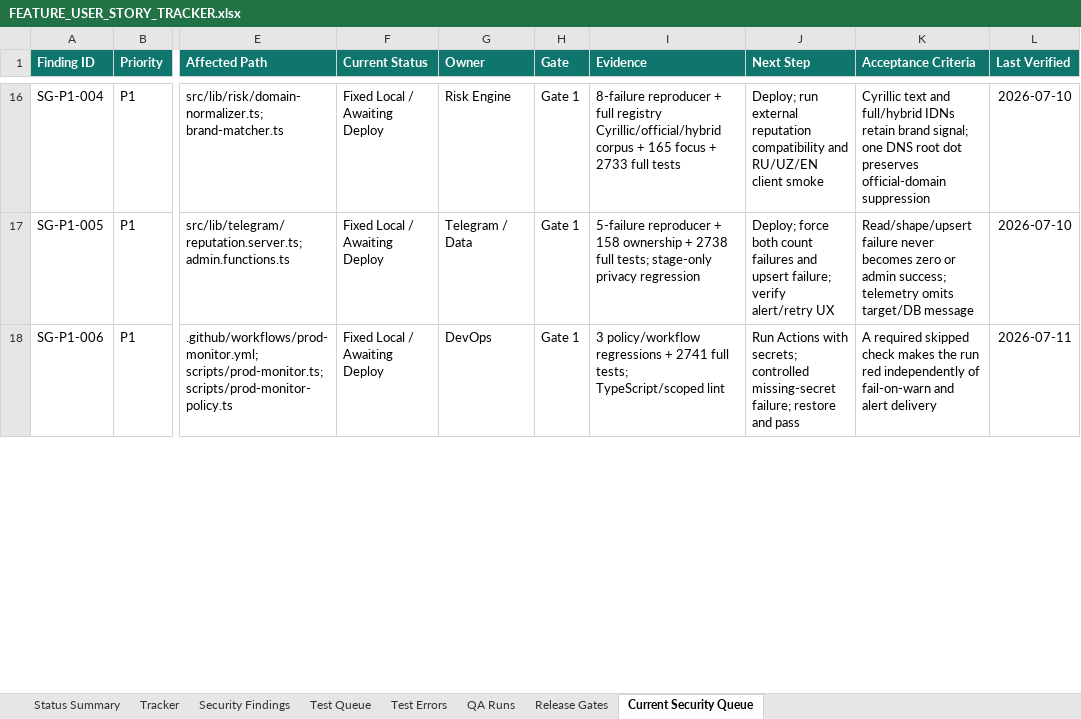
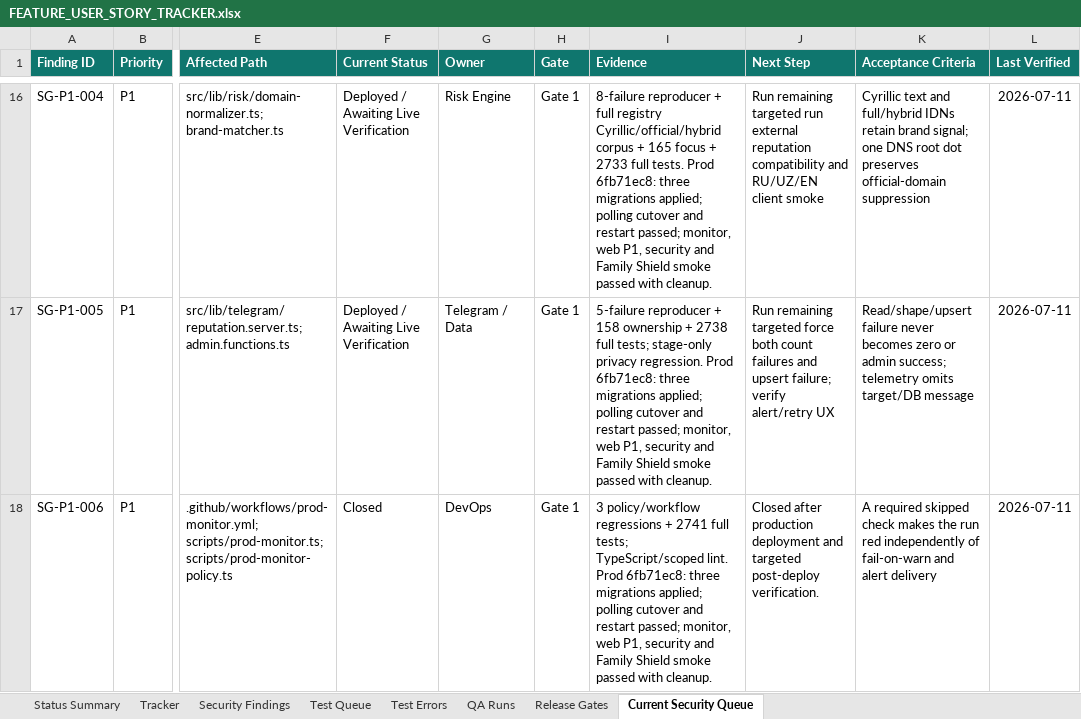
Before and after one commit to Web-pixel-creator/Scam-guard-Main, an Excel workbook: ai_docs/FEATURE_USER_STORY_TRACKER.xlsx, sheet Current Security Queue, drawn as a sheet; only a part is shown, gaps mark what is left out; values as stored, in another font and other column widths than the file's, no borders; conditional formats not drawn; the diff covers the shown part only; the diff names each change by its address in the sheet, - before the commit and + after, or states it on an @@ line.

Commit message:
docs: record production release verification

```diff
--- a/ai_docs/FEATURE_USER_STORY_TRACKER.xlsx (sheet Current Security Queue)
+++ b/ai_docs/FEATURE_USER_STORY_TRACKER.xlsx (sheet Current Security Queue)
-F16:F17 (Current Status): Fixed Local / Awaiting Deploy
+F16:F17 (Current Status): Deployed / Awaiting Live Verification
-I16 (Evidence): …2733 full tests
+I16 (Evidence): …2733 full tests. Prod 6fb71ec8: three migrations applied; polling cutover and restart passed; monitor, web P1, security and Family Shield smoke passed with cleanup.
-J16 (Next Step): Deploy; run external…
+J16 (Next Step): Run remaining targeted run external…
-L16:L17 (Last Verified): 2026-07-10
+L16:L17 (Last Verified): 2026-07-11
-I17 (Evidence): …stage-only privacy regression
+I17 (Evidence): …stage-only privacy regression. Prod 6fb71ec8: three migrations applied; polling cutover and restart passed; monitor, web P1, security and Family Shield smoke passed with cleanup.
-J17 (Next Step): Deploy; force both…
+J17 (Next Step): Run remaining targeted force both…
-F18 (Current Status): Fixed Local / Awaiting Deploy
+F18 (Current Status): Closed
-I18 (Evidence): …tests; TypeScript/scoped lint
+I18 (Evidence): …tests; TypeScript/scoped lint. Prod 6fb71ec8: three migrations applied; polling cutover and restart passed; monitor, web P1, security and Family Shield smoke passed with cleanup.
-J18 (Next Step): Run Actions with secrets; controlled missing-secret failure; restore and pass
+J18 (Next Step): Closed after production deployment and targeted post-deploy verification.
```
Also changed, not shown: 65 edited cells elsewhere in this sheet, sheet Release Gates, sheet Status Summary.
